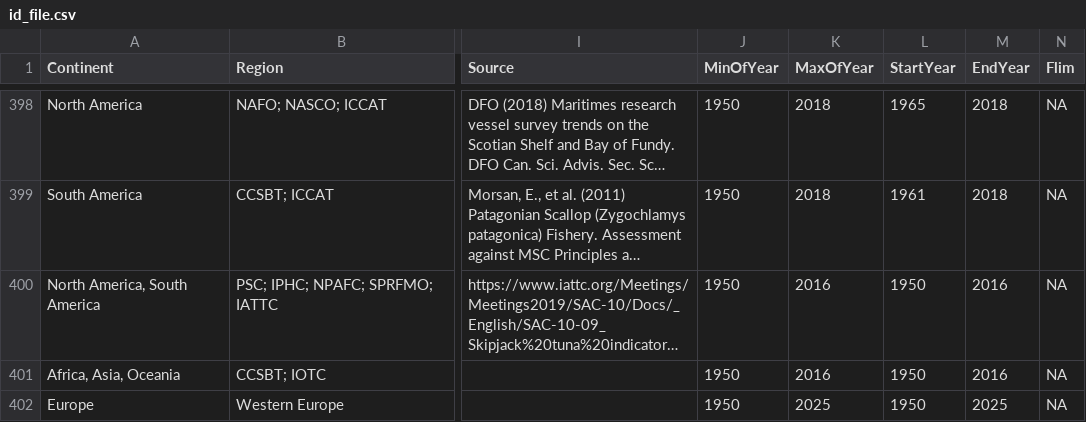
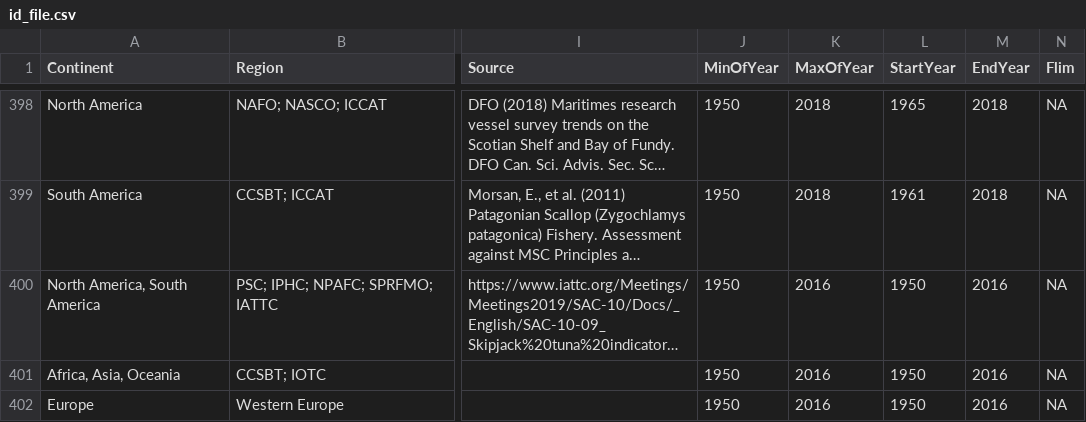
Before and after one commit to SURIMI-Project/SURIMI-CMSY, a CSV file: simulations/aa9c4025-cbc3-4400-baed-627b19b70d30/id_file.csv, drawn as a sheet; only a part is shown, gaps mark what is left out; long unchanged cells end in …; the diff names each change by its address in the sheet, - before the commit and + after, or states it on an @@ line.

```diff
--- a/simulations/aa9c4025-cbc3-4400-baed-627b19b70d30/id_file.csv
+++ b/simulations/aa9c4025-cbc3-4400-baed-627b19b70d30/id_file.csv
-K402 (MaxOfYear): 2025
+K402 (MaxOfYear): 2016
-M402 (EndYear): 2025
+M402 (EndYear): 2016
```
Also changed, not shown: simulations/aa9c4025-cbc3-4400-baed-627b19b70d30/catch_file.csv, 38 other files.
